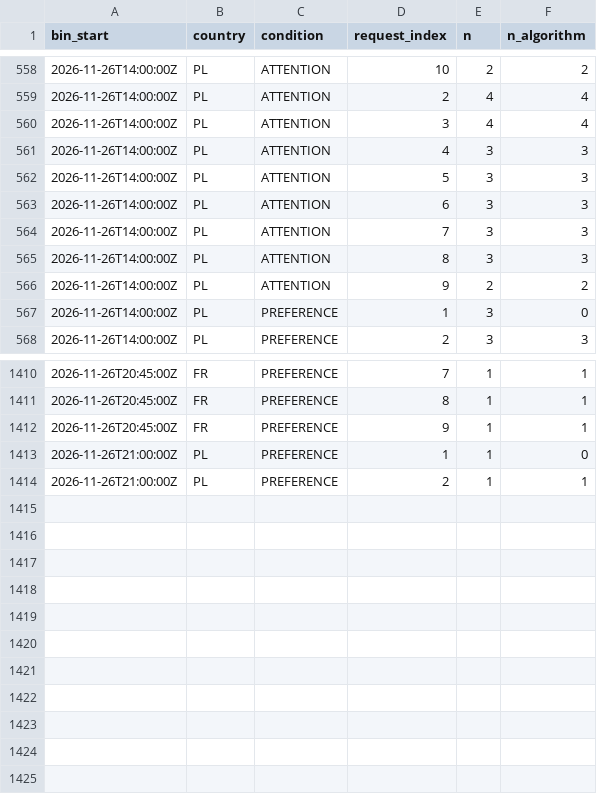
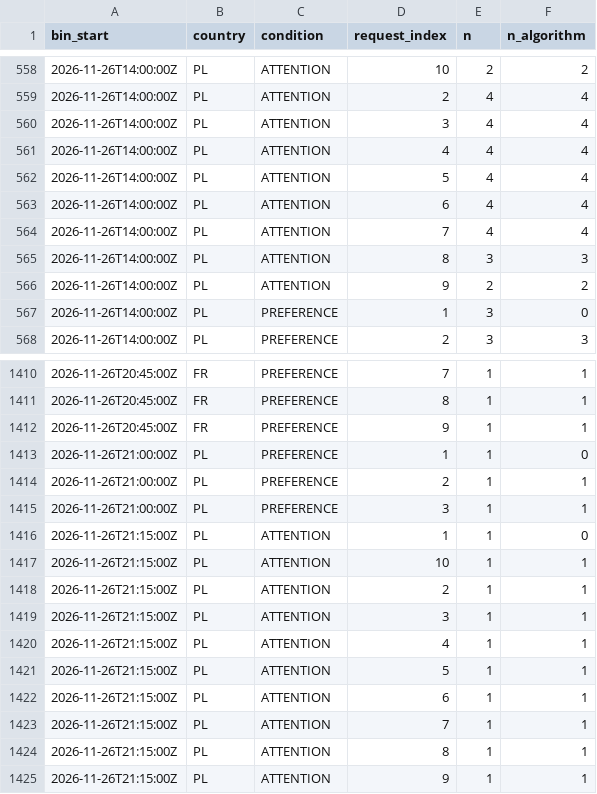
Before and after one commit to btrantruong/preferfeed-status, a CSV file: data/warmup.csv, drawn as a sheet; only a part is shown, gaps mark what is left out.

Commit message:
data: pulled_at 2026-11-26T21:24:58Z (laptop)

```diff
--- a/data/warmup.csv
+++ b/data/warmup.csv
@@ -560,6 +560,6 @@ bin_start,country,condition,request_index,n,n_algorithm
 2026-11-26T14:00:00Z,PL,ATTENTION,3,4,4
-2026-11-26T14:00:00Z,PL,ATTENTION,4,3,3
-2026-11-26T14:00:00Z,PL,ATTENTION,5,3,3
-2026-11-26T14:00:00Z,PL,ATTENTION,6,3,3
-2026-11-26T14:00:00Z,PL,ATTENTION,7,3,3
+2026-11-26T14:00:00Z,PL,ATTENTION,4,4,4
+2026-11-26T14:00:00Z,PL,ATTENTION,5,4,4
+2026-11-26T14:00:00Z,PL,ATTENTION,6,4,4
+2026-11-26T14:00:00Z,PL,ATTENTION,7,4,4
 2026-11-26T14:00:00Z,PL,ATTENTION,8,3,3
@@ -1414 +1414,12 @@ bin_start,country,condition,request_index,n,n_algorithm
 2026-11-26T21:00:00Z,PL,PREFERENCE,2,1,1
+2026-11-26T21:00:00Z,PL,PREFERENCE,3,1,1
+2026-11-26T21:15:00Z,PL,ATTENTION,1,1,0
+2026-11-26T21:15:00Z,PL,ATTENTION,10,1,1
+2026-11-26T21:15:00Z,PL,ATTENTION,2,1,1
+2026-11-26T21:15:00Z,PL,ATTENTION,3,1,1
+2026-11-26T21:15:00Z,PL,ATTENTION,4,1,1
+2026-11-26T21:15:00Z,PL,ATTENTION,5,1,1
+2026-11-26T21:15:00Z,PL,ATTENTION,6,1,1
+2026-11-26T21:15:00Z,PL,ATTENTION,7,1,1
+2026-11-26T21:15:00Z,PL,ATTENTION,8,1,1
+2026-11-26T21:15:00Z,PL,ATTENTION,9,1,1
```
Also changed, not shown: data/algo_calls.csv, data/attempts_hist.csv, 12 other files.
